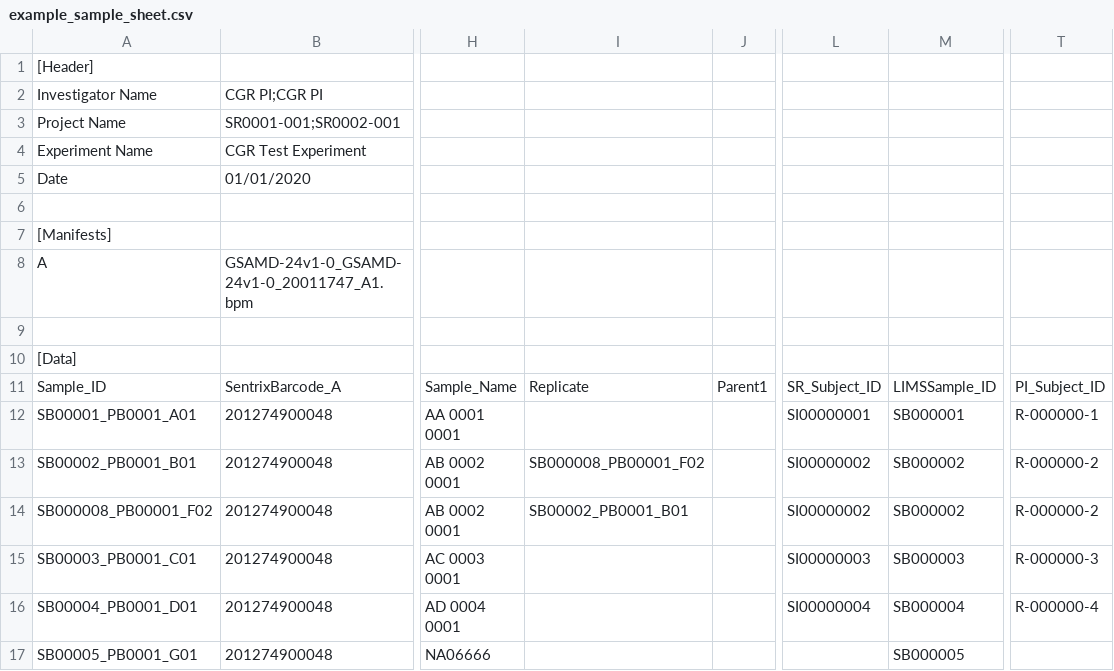
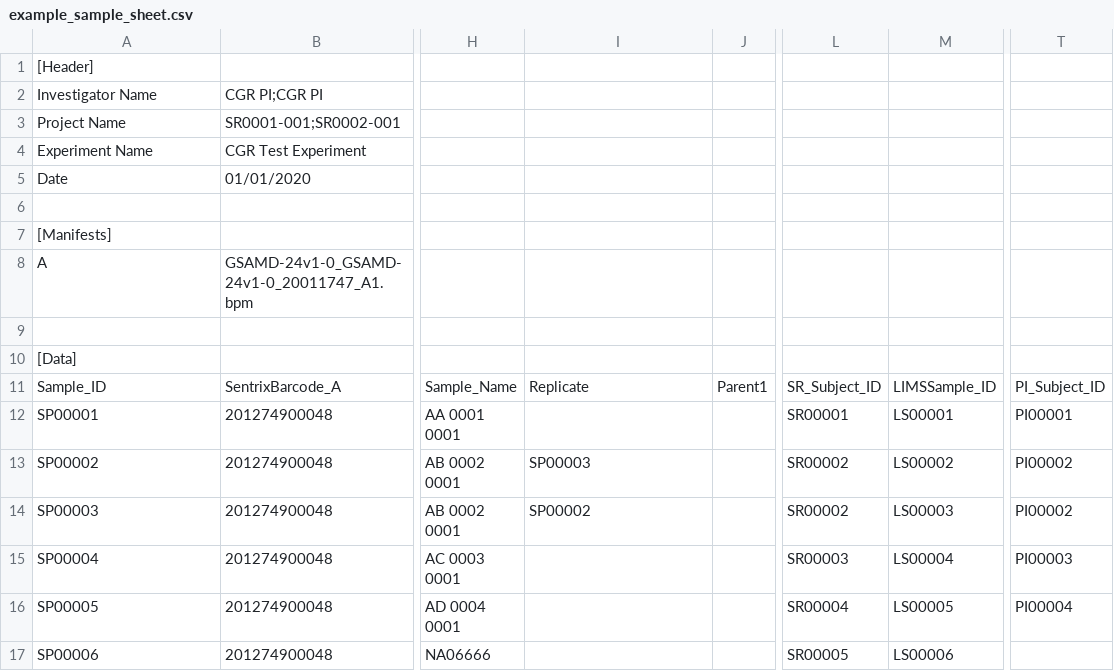
Before and after one commit to NCI-CGR/GwasQcPipeline-test-data, a CSV file: example_sample_sheet.csv, drawn as a sheet; only a part is shown, gaps mark what is left out; the diff names each change by its address in the sheet, - before the commit and + after, or states it on an @@ line.

Commit message:
refactor: simplifies IDs in sample sheet

```diff
--- a/example_sample_sheet.csv
+++ b/example_sample_sheet.csv
-A12: SB00001_PB0001_A01
+A12: SP00001
-L12: SI00000001
+L12: SR00001
-M12: SB000001
+M12: LS00001
-T12: R-000000-1
+T12: PI00001
-A13: SB00002_PB0001_B01
+A13: SP00002
-I13: SB000008_PB00001_F02
+I13: SP00003
-L13:L14: SI00000002
+L13:L14: SR00002
-M13: SB000002
+M13: LS00002
-T13:T14: R-000000-2
+T13:T14: PI00002
-A14: SB000008_PB00001_F02
+A14: SP00003
-I14: SB00002_PB0001_B01
+I14: SP00002
-M14: SB000002
+M14: LS00003
-A15: SB00003_PB0001_C01
+A15: SP00004
-L15: SI00000003
+L15: SR00003
-M15: SB000003
+M15: LS00004
-T15: R-000000-3
+T15: PI00003
-A16: SB00004_PB0001_D01
+A16: SP00005
-L16: SI00000004
+L16: SR00004
-M16: SB000004
+M16: LS00005
-T16: R-000000-4
+T16: PI00004
-A17: SB00005_PB0001_G01
+A17: SP00006
-L17: (empty)
+L17: SR00005
-M17: SB000005
+M17: LS00006
```
